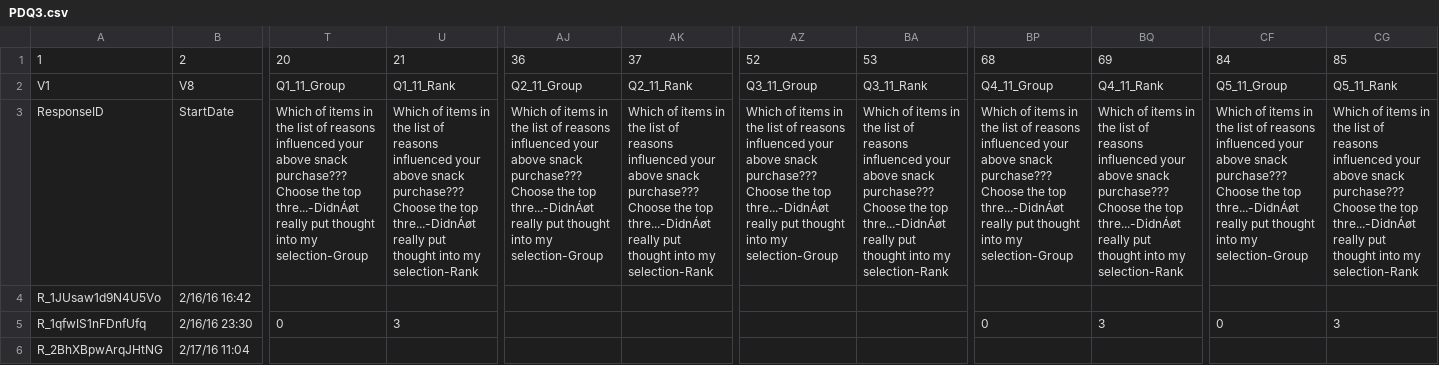
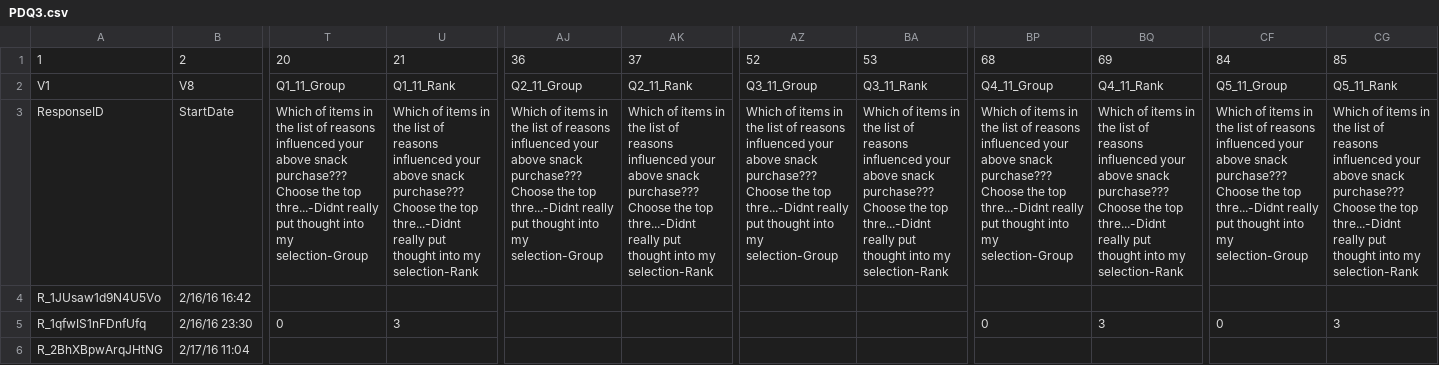
Before and after one commit to gyoshil/monsterappetite, a CSV file: analysis/Qualtrics/PDQ3.csv, drawn as a sheet; only a part is shown, gaps mark what is left out; the diff names each change by its address in the sheet, - before the commit and + after, or states it on an @@ line.

```diff
--- a/analysis/Qualtrics/PDQ3.csv
+++ b/analysis/Qualtrics/PDQ3.csv
-T3: …the top thre...-DidnÁøt really put…
+T3: …the top thre...-Didnt really put…
-U3: …the top thre...-DidnÁøt really put…
+U3: …the top thre...-Didnt really put…
-AJ3: …the top thre...-DidnÁøt really put…
+AJ3: …the top thre...-Didnt really put…
-AK3: …the top thre...-DidnÁøt really put…
+AK3: …the top thre...-Didnt really put…
-AZ3: …the top thre...-DidnÁøt really put…
+AZ3: …the top thre...-Didnt really put…
-BA3: …the top thre...-DidnÁøt really put…
+BA3: …the top thre...-Didnt really put…
-BP3: …the top thre...-DidnÁøt really put…
+BP3: …the top thre...-Didnt really put…
-BQ3: …the top thre...-DidnÁøt really put…
+BQ3: …the top thre...-Didnt really put…
-CF3: …the top thre...-DidnÁøt really put…
+CF3: …the top thre...-Didnt really put…
-CG3: …the top thre...-DidnÁøt really put…
+CG3: …the top thre...-Didnt really put…
```
Also changed, not shown: analysis/Qualtrics/PDQ1.csv, analysis/Qualtrics/PDQ2.csv, 21 other files.
